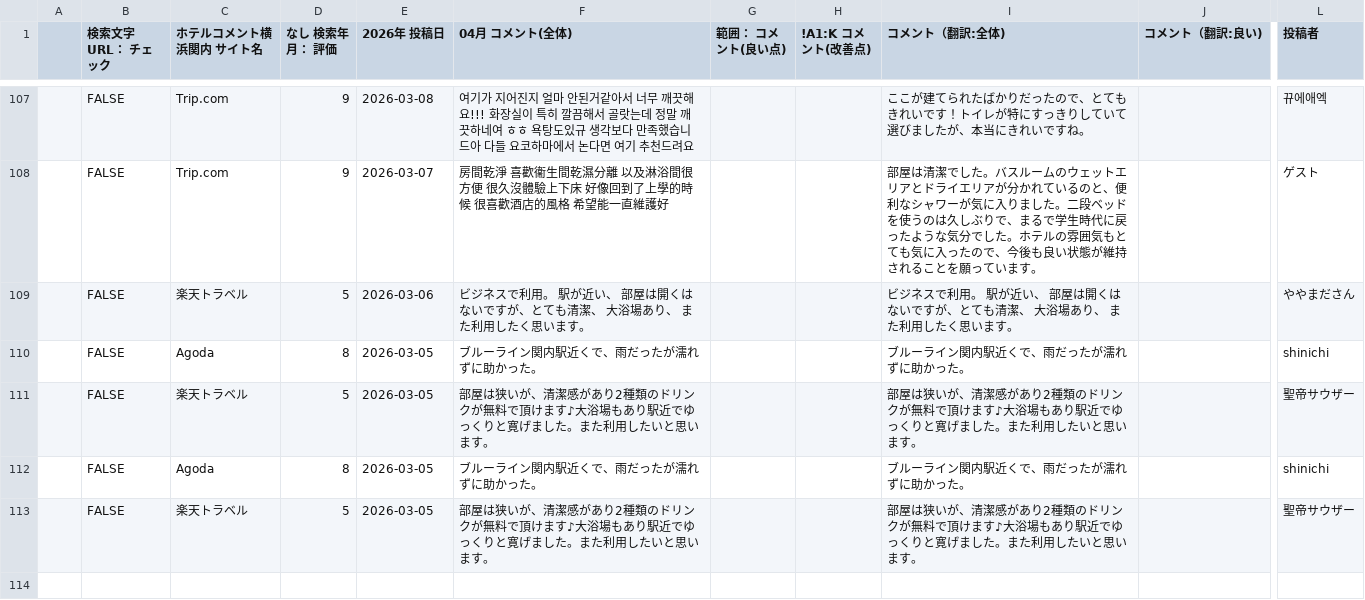
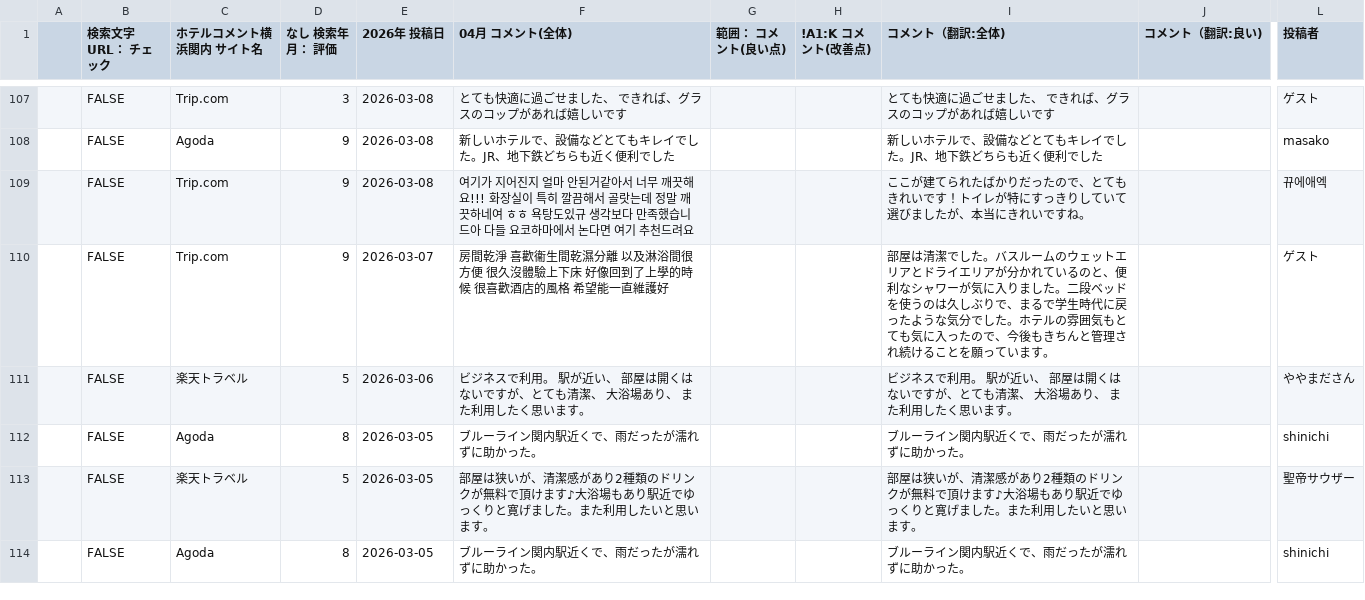
Before and after one commit to TAKAHASHIMITSUGU329/primechange-portal, a CSV file: データ/ホテル口コミデータ/comment_yokohama_data.csv, drawn as a sheet; only a part is shown, gaps mark what is left out; the diff covers the shown part only; the diff names each change by its address in the sheet, - before the commit and + after, or states it on an @@ line.

```diff
--- a/データ/ホテル口コミデータ/comment_yokohama_data.csv
+++ b/データ/ホテル口コミデータ/comment_yokohama_data.csv
-D107 (なし 検索年月： 評価): 9
+D107 (なし 検索年月： 評価): 3
-F107 (04月 コメント(全体)): 여기가 지어진지 얼마 안된거같아서 너무 깨끗해요!!! 화장실이 특히 깔끔해서 골랏는데 정말 깨끗하네여 ㅎㅎ 욕탕도있규 생각보다 만족했습니드아 다들 요코하마에서 논다면 여기 추천드려요
+F107 (04月 コメント(全体)): とても快適に過ごせました、 できれば、グラスのコップがあれば嬉しいです
-I107 (コメント（翻訳:全体)): ここが建てられたばかりだったので、とてもきれいです！トイレが特にすっきりしていて選びましたが、本当にきれいですね。
+I107 (コメント（翻訳:全体)): とても快適に過ごせました、 できれば、グラスのコップがあれば嬉しいです
-L107 (投稿者): 뀨‍에‍애‍엑
+L107 (投稿者): ゲ‍ス‍ト
-C108 (ホテルコメント横浜関内 サイト名): Trip.com
+C108 (ホテルコメント横浜関内 サイト名): Agoda
-E108 (2026年 投稿日): 2026-03-07
+E108 (2026年 投稿日): 2026-03-08
-F108 (04月 コメント(全体)): 房間乾淨 喜歡衞生間乾濕分離 以及淋浴間很方便 很久沒體驗上下床 好像回到了上學的時候 很喜歡酒店的風格 希望能一直維護好
+F108 (04月 コメント(全体)): 新しいホテルで、設備などとてもキレイでした。JR、地下鉄どちらも近く便利でした
-I108 (コメント（翻訳:全体)): 部屋は清潔でした。バスルームのウェットエリアとドライエリアが分かれているのと、便利なシャワーが気に入りました。二段ベッドを使うのは久しぶりで、まるで学生時代に戻ったような気分でした。ホテルの雰囲気もとても気に入ったので、今後も良い状態が維持されることを願っています。
+I108 (コメント（翻訳:全体)): 新しいホテルで、設備などとてもキレイでした。JR、地下鉄どちらも近く便利でした
-L108 (投稿者): ゲ‍ス‍ト
+L108 (投稿者): masako
-C109 (ホテルコメント横浜関内 サイト名): 楽天トラベル
+C109 (ホテルコメント横浜関内 サイト名): Trip.com
-D109 (なし 検索年月： 評価): 5
+D109 (なし 検索年月： 評価): 9
-E109 (2026年 投稿日): 2026-03-06
+E109 (2026年 投稿日): 2026-03-08
-F109 (04月 コメント(全体)): ビジネスで利用。 駅が近い、 部屋は開くはないですが、とても清潔、 大浴場あり、 また利用したく思います。
+F109 (04月 コメント(全体)): 여기가 지어진지 얼마 안된거같아서 너무 깨끗해요!!! 화장실이 특히 깔끔해서 골랏는데 정말 깨끗하네여 ㅎㅎ 욕탕도있규 생각보다 만족했습니드아 다들 요코하마에서 논다면 여기 추천드려요
-I109 (コメント（翻訳:全体)): ビジネスで利用。 駅が近い、 部屋は開くはないですが、とても清潔、 大浴場あり、 また利用したく思います。
+I109 (コメント（翻訳:全体)): ここが建てられたばかりだったので、とてもきれいです！トイレが特にすっきりしていて選びましたが、本当にきれいですね。
-L109 (投稿者): ややまださん
+L109 (投稿者): 뀨‍에‍애‍엑
-C110 (ホテルコメント横浜関内 サイト名): Agoda
+C110 (ホテルコメント横浜関内 サイト名): Trip.com
-D110 (なし 検索年月： 評価): 8
+D110 (なし 検索年月： 評価): 9
-E110 (2026年 投稿日): 2026-03-05
+E110 (2026年 投稿日): 2026-03-07
-F110 (04月 コメント(全体)): ブルーライン関内駅近くで、雨だったが濡れずに助かった。
+F110 (04月 コメント(全体)): 房間乾淨 喜歡衞生間乾濕分離 以及淋浴間很方便 很久沒體驗上下床 好像回到了上學的時候 很喜歡酒店的風格 希望能一直維護好
-I110 (コメント（翻訳:全体)): ブルーライン関内駅近くで、雨だったが濡れずに助かった。
+I110 (コメント（翻訳:全体)): 部屋は清潔でした。バスルームのウェットエリアとドライエリアが分かれているのと、便利なシャワーが気に入りました。二段ベッドを使うのは久しぶりで、まるで学生時代に戻ったような気分でした。ホテルの雰囲気もとても気に入ったので、今後もきちんと管理され続けることを願っています。
-L110 (投稿者): shinichi
+L110 (投稿者): ゲ‍ス‍ト
-E111 (2026年 投稿日): 2026-03-05
+E111 (2026年 投稿日): 2026-03-06
-F111 (04月 コメント(全体)): 部屋は狭いが、清潔感があり2種類のドリンクが無料で頂けます♪大浴場もあり駅近でゆっくりと寛げました。また利用したいと思います…
+F111 (04月 コメント(全体)): ビジネスで利用。 駅が近い、 部屋は開くはないですが、とても清潔、 大浴場あり、 また利用したく思います…
-I111 (コメント（翻訳:全体)): 部屋は狭いが、清潔感があり2種類のドリンクが無料で頂けます♪大浴場もあり駅近でゆっくりと寛げました。また利用したいと思います…
+I111 (コメント（翻訳:全体)): ビジネスで利用。 駅が近い、 部屋は開くはないですが、とても清潔、 大浴場あり、 また利用したく思います…
-L111 (投稿者): 聖帝サウザー
+L111 (投稿者): ややまださん
-B114 (検索文字 URL： チェック): (empty)
+B114 (検索文字 URL： チェック): FALSE
-C114 (ホテルコメント横浜関内 サイト名): (empty)
+C114 (ホテルコメント横浜関内 サイト名): Agoda
-D114 (なし 検索年月： 評価): (empty)
+D114 (なし 検索年月： 評価): 8
-E114 (2026年 投稿日): (empty)
+E114 (2026年 投稿日): 2026-03-05
-F114 (04月 コメント(全体)): (empty)
+F114 (04月 コメント(全体)): ブルーライン関内駅近くで、雨だったが濡れずに助かった。
-I114 (コメント（翻訳:全体)): (empty)
+I114 (コメント（翻訳:全体)): ブルーライン関内駅近くで、雨だったが濡れずに助かった。
-L114 (投稿者): (empty)
+L114 (投稿者): shinichi
```
Also changed, not shown: 3 added rows, 3 removed rows and 69 edited cells elsewhere in this file, データ/ホテル口コミデータ/comfort_era_higashikanda_data.csv, データ/ホテル口コミデータ/daiichi_ikebukuro_data.csv, 35 other files.
